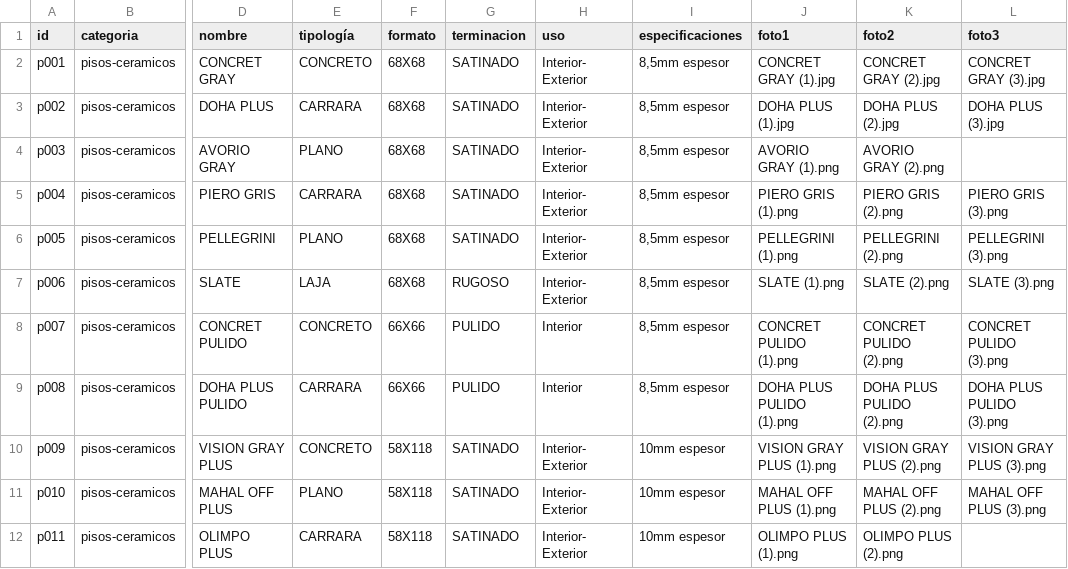
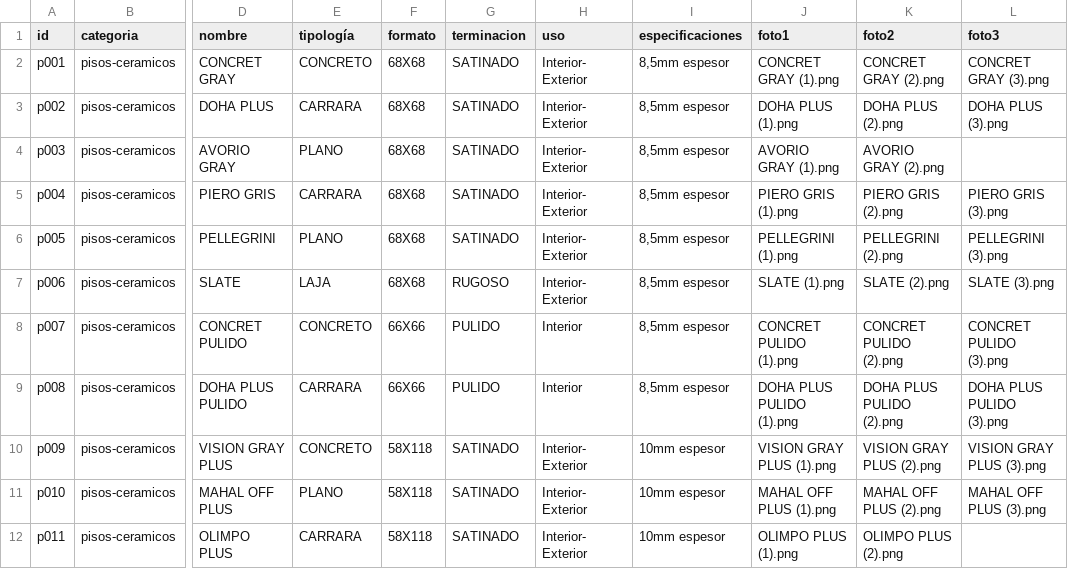
Before and after one commit to lmrivello1974/gatecomex-web, a CSV file: products.csv, drawn as a sheet; only a part is shown, gaps mark what is left out; the diff names each change by its address in the sheet, - before the commit and + after, or states it on an @@ line.

Commit message:
Add files via upload

```diff
--- a/products.csv
+++ b/products.csv
-J2 (foto1): CONCRET GRAY (1).jpg
+J2 (foto1): CONCRET GRAY (1).png
-K2 (foto2): CONCRET GRAY (2).jpg
+K2 (foto2): CONCRET GRAY (2).png
-L2 (foto3): CONCRET GRAY (3).jpg
+L2 (foto3): CONCRET GRAY (3).png
-J3 (foto1): DOHA PLUS (1).jpg
+J3 (foto1): DOHA PLUS (1).png
-K3 (foto2): DOHA PLUS (2).jpg
+K3 (foto2): DOHA PLUS (2).png
-L3 (foto3): DOHA PLUS (3).jpg
+L3 (foto3): DOHA PLUS (3).png
```
